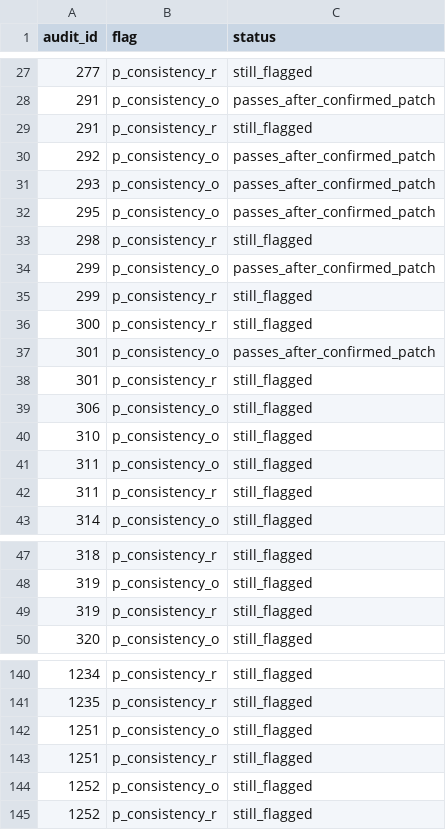
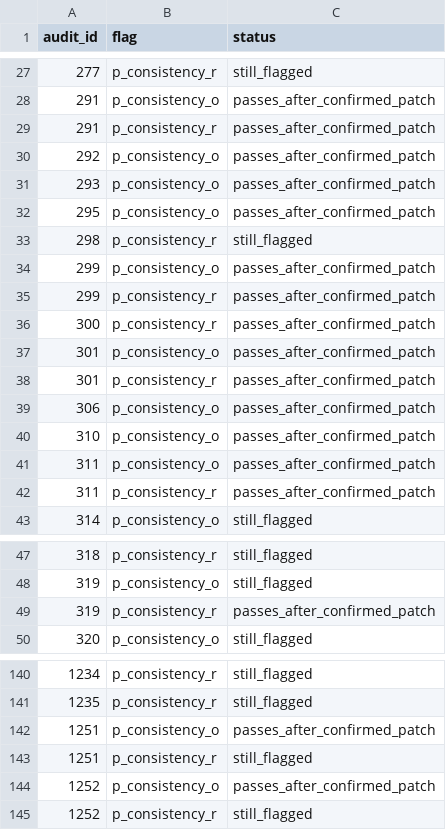
Before and after one commit to forrtproject/fred-data, a CSV file: audit/fred_stats_2026-10/completion_pass_2026-10-31/release_draft/screen_recheck.csv, drawn as a sheet; only a part is shown, gaps mark what is left out.

```diff
--- a/audit/fred_stats_2026-10/completion_pass_2026-10-31/release_draft/screen_recheck.csv
+++ b/audit/fred_stats_2026-10/completion_pass_2026-10-31/release_draft/screen_recheck.csv
@@ -28,3 +28,3 @@
 291,p_consistency_o,passes_after_confirmed_patch
-291,p_consistency_r,still_flagged
+291,p_consistency_r,passes_after_confirmed_patch
 292,p_consistency_o,passes_after_confirmed_patch
@@ -34,10 +34,10 @@
 299,p_consistency_o,passes_after_confirmed_patch
-299,p_consistency_r,still_flagged
-300,p_consistency_r,still_flagged
+299,p_consistency_r,passes_after_confirmed_patch
+300,p_consistency_r,passes_after_confirmed_patch
 301,p_consistency_o,passes_after_confirmed_patch
-301,p_consistency_r,still_flagged
-306,p_consistency_o,still_flagged
-310,p_consistency_o,still_flagged
-311,p_consistency_o,still_flagged
-311,p_consistency_r,still_flagged
+301,p_consistency_r,passes_after_confirmed_patch
+306,p_consistency_o,passes_after_confirmed_patch
+310,p_consistency_o,passes_after_confirmed_patch
+311,p_consistency_o,passes_after_confirmed_patch
+311,p_consistency_r,passes_after_confirmed_patch
 314,p_consistency_o,still_flagged
@@ -48,3 +48,3 @@
 319,p_consistency_o,still_flagged
-319,p_consistency_r,still_flagged
+319,p_consistency_r,passes_after_confirmed_patch
 320,p_consistency_o,still_flagged
@@ -141,5 +141,5 @@
 1235,p_consistency_r,still_flagged
-1251,p_consistency_o,still_flagged
+1251,p_consistency_o,passes_after_confirmed_patch
 1251,p_consistency_r,still_flagged
-1252,p_consistency_o,still_flagged
+1252,p_consistency_o,passes_after_confirmed_patch
 1252,p_consistency_r,still_flagged
```
Also changed, not shown: audit/fred_stats_2026-10/completion_pass_2026-10-31/release_draft/field_summary.csv, 26 other files.
